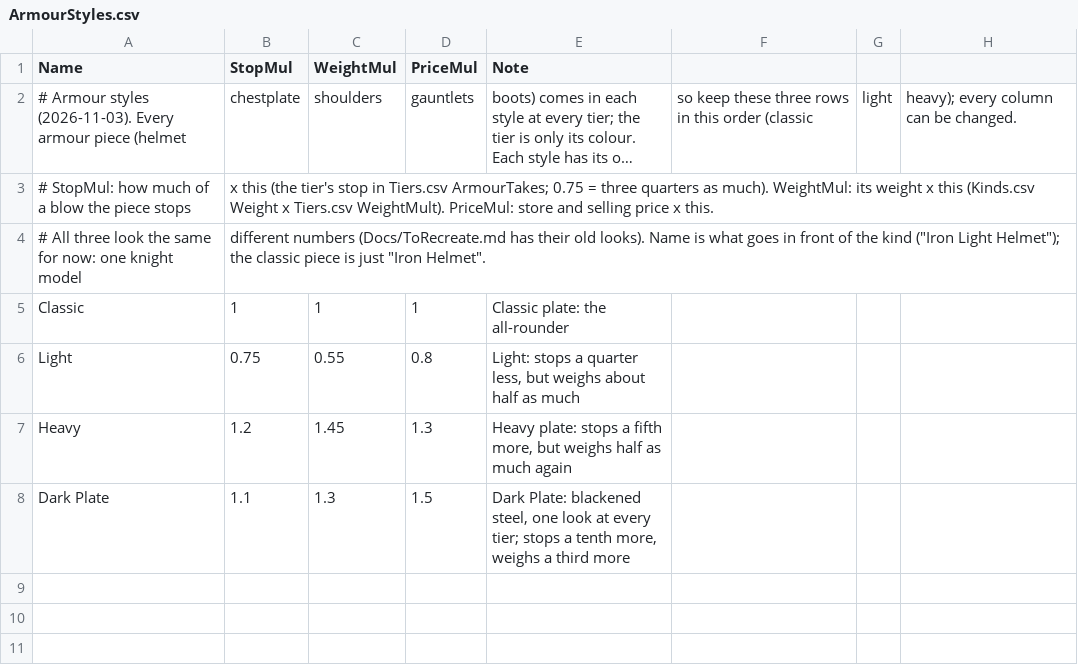
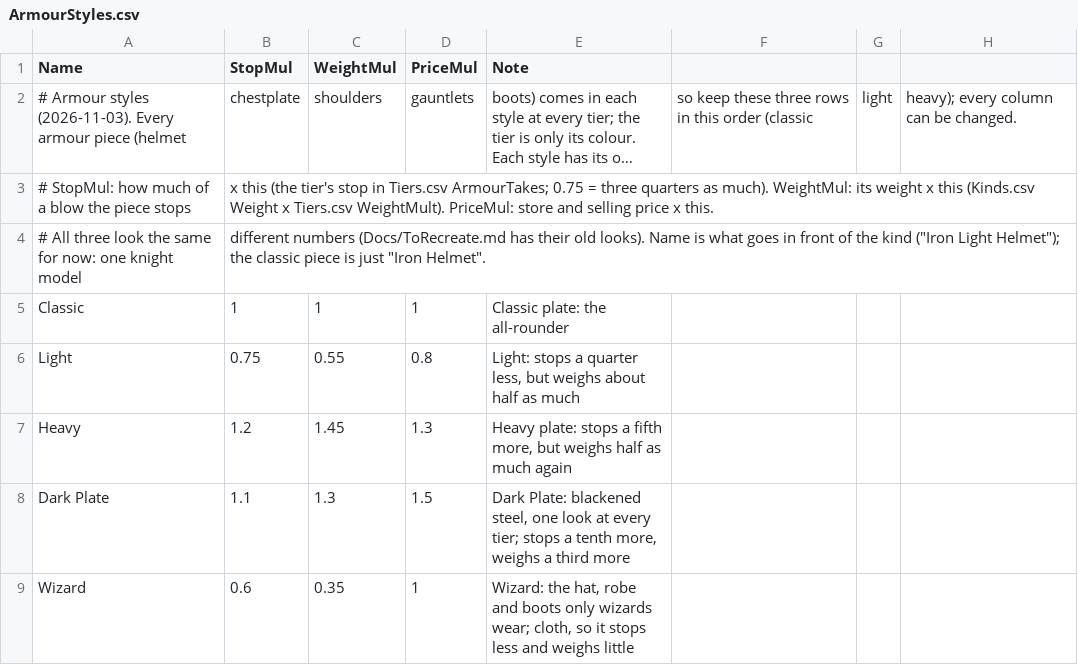
Before and after one commit to jleclair64/Jeebsland, a CSV file: Content/Data/ArmourStyles.csv, drawn as a sheet; long unchanged cells end in ….

```diff
--- a/Content/Data/ArmourStyles.csv
+++ b/Content/Data/ArmourStyles.csv
@@ -8 +8,2 @@ Heavy,1.2,1.45,1.3,"Heavy plate: stops a fifth more, but weighs half as much aga
 Dark Plate,1.1,1.3,1.5,"Dark Plate: blackened steel, one look at every tier; stops a tenth more, weighs a third more"
+Wizard,0.6,0.35,1,"Wizard: the hat, robe and boots only wizards wear; cloth, so it stops less and weighs little"
```
Also changed, not shown: Content/Data/Kinds.csv, 29 other files.
